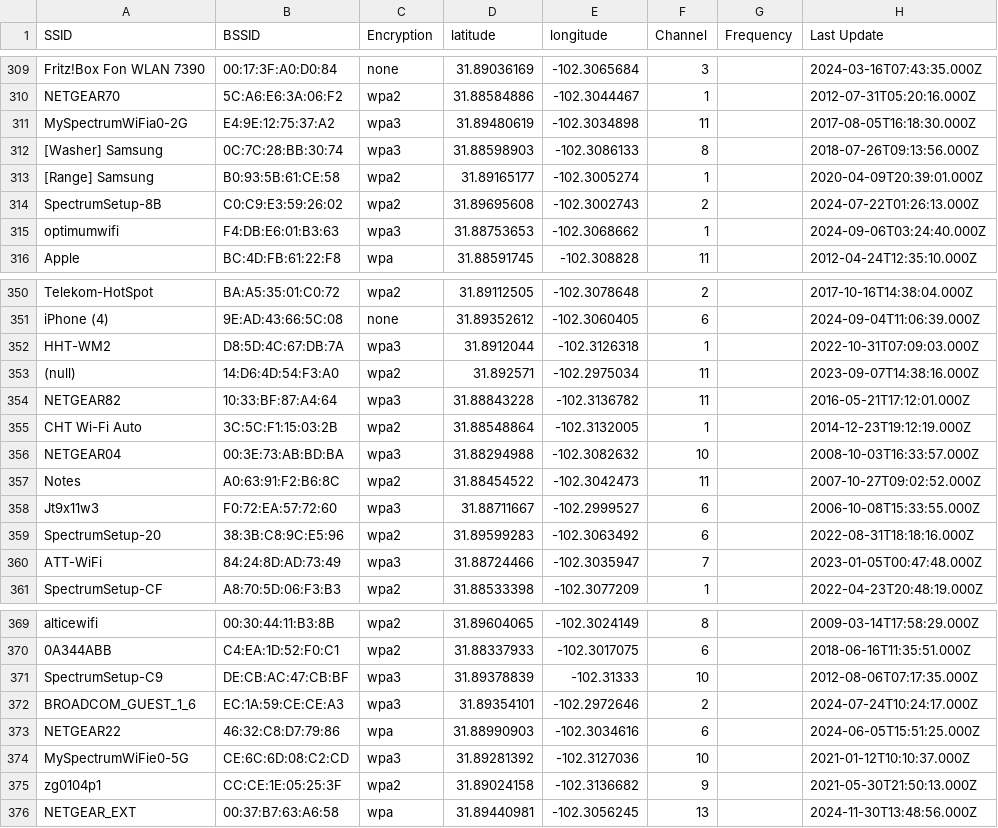
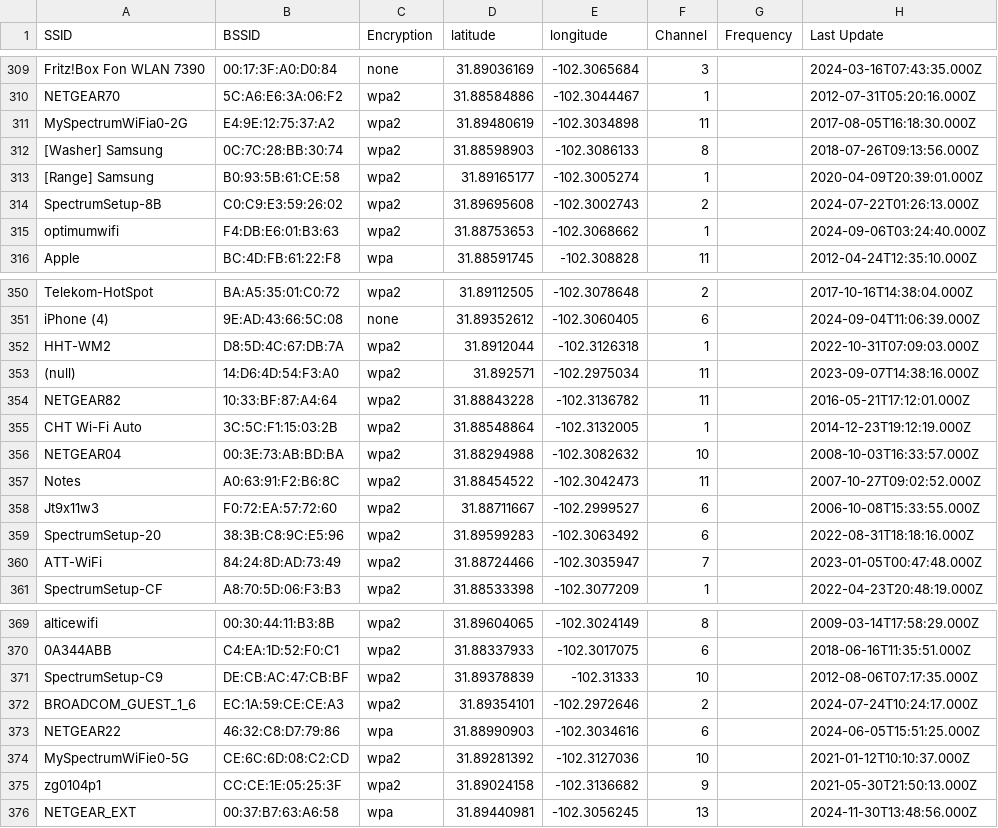
Before and after one commit to saugatpahari123/UTPB-COSC-6350-Project1, a CSV file: final.csv, drawn as a sheet; only a part is shown, gaps mark what is left out; the diff covers the shown part only.

```diff
--- a/final.csv
+++ b/final.csv
@@ -310,7 +310,7 @@ Fritz!Box Fon WLAN 7390,00:17:3F:A0:D0:84,none,31.89036169,-102.3065684,3,,2024-
 NETGEAR70,5C:A6:E6:3A:06:F2,wpa2,31.88584886,-102.3044467,1,,2012-07-31T05:20:16.000Z
-MySpectrumWiFia0-2G,E4:9E:12:75:37:A2,wpa3,31.89480619,-102.3034898,11,,2017-08-05T16:18:30.000Z
-[Washer] Samsung,0C:7C:28:BB:30:74,wpa3,31.88598903,-102.3086133,8,,2018-07-26T09:13:56.000Z
+MySpectrumWiFia0-2G,E4:9E:12:75:37:A2,wpa2,31.89480619,-102.3034898,11,,2017-08-05T16:18:30.000Z
+[Washer] Samsung,0C:7C:28:BB:30:74,wpa2,31.88598903,-102.3086133,8,,2018-07-26T09:13:56.000Z
 [Range] Samsung,B0:93:5B:61:CE:58,wpa2,31.89165177,-102.3005274,1,,2020-04-09T20:39:01.000Z
 SpectrumSetup-8B,C0:C9:E3:59:26:02,wpa2,31.89695608,-102.3002743,2,,2024-07-22T01:26:13.000Z
-optimumwifi,F4:DB:E6:01:B3:63,wpa3,31.88753653,-102.3068662,1,,2024-09-06T03:24:40.000Z
+optimumwifi,F4:DB:E6:01:B3:63,wpa2,31.88753653,-102.3068662,1,,2024-09-06T03:24:40.000Z
 Apple,BC:4D:FB:61:22:F8,wpa,31.88591745,-102.308828,11,,2012-04-24T12:35:10.000Z
@@ -351,11 +351,11 @@ Telekom-HotSpot,BA:A5:35:01:C0:72,wpa2,31.89112505,-102.3078648,2,,2017-10-16T14
 iPhone (4),9E:AD:43:66:5C:08,none,31.89352612,-102.3060405,6,,2024-09-04T11:06:39.000Z
-HHT-WM2,D8:5D:4C:67:DB:7A,wpa3,31.8912044,-102.3126318,1,,2022-10-31T07:09:03.000Z
+HHT-WM2,D8:5D:4C:67:DB:7A,wpa2,31.8912044,-102.3126318,1,,2022-10-31T07:09:03.000Z
 (null),14:D6:4D:54:F3:A0,wpa2,31.892571,-102.2975034,11,,2023-09-07T14:38:16.000Z
-NETGEAR82,10:33:BF:87:A4:64,wpa3,31.88843228,-102.3136782,11,,2016-05-21T17:12:01.000Z
+NETGEAR82,10:33:BF:87:A4:64,wpa2,31.88843228,-102.3136782,11,,2016-05-21T17:12:01.000Z
 CHT Wi-Fi Auto,3C:5C:F1:15:03:2B,wpa2,31.88548864,-102.3132005,1,,2014-12-23T19:12:19.000Z
-NETGEAR04,00:3E:73:AB:BD:BA,wpa3,31.88294988,-102.3082632,10,,2008-10-03T16:33:57.000Z
+NETGEAR04,00:3E:73:AB:BD:BA,wpa2,31.88294988,-102.3082632,10,,2008-10-03T16:33:57.000Z
 Notes,A0:63:91:F2:B6:8C,wpa2,31.88454522,-102.3042473,11,,2007-10-27T09:02:52.000Z
-Jt9x11w3,F0:72:EA:57:72:60,wpa3,31.88711667,-102.2999527,6,,2006-10-08T15:33:55.000Z
+Jt9x11w3,F0:72:EA:57:72:60,wpa2,31.88711667,-102.2999527,6,,2006-10-08T15:33:55.000Z
 SpectrumSetup-20,38:3B:C8:9C:E5:96,wpa2,31.89599283,-102.3063492,6,,2022-08-31T18:18:16.000Z
-ATT-WiFi,84:24:8D:AD:73:49,wpa3,31.88724466,-102.3035947,7,,2023-01-05T00:47:48.000Z
+ATT-WiFi,84:24:8D:AD:73:49,wpa2,31.88724466,-102.3035947,7,,2023-01-05T00:47:48.000Z
 SpectrumSetup-CF,A8:70:5D:06:F3:B3,wpa2,31.88533398,-102.3077209,1,,2022-04-23T20:48:19.000Z
@@ -370,6 +370,6 @@ alticewifi,00:30:44:11:B3:8B,wpa2,31.89604065,-102.3024149,8,,2009-03-14T17:58:2
 0A344ABB,C4:EA:1D:52:F0:C1,wpa2,31.88337933,-102.3017075,6,,2018-06-16T11:35:51.000Z
-SpectrumSetup-C9,DE:CB:AC:47:CB:BF,wpa3,31.89378839,-102.31333,10,,2012-08-06T07:17:35.000Z
-BROADCOM_GUEST_1_6,EC:1A:59:CE:CE:A3,wpa3,31.89354101,-102.2972646,2,,2024-07-24T10:24:17.000Z
+SpectrumSetup-C9,DE:CB:AC:47:CB:BF,wpa2,31.89378839,-102.31333,10,,2012-08-06T07:17:35.000Z
+BROADCOM_GUEST_1_6,EC:1A:59:CE:CE:A3,wpa2,31.89354101,-102.2972646,2,,2024-07-24T10:24:17.000Z
 NETGEAR22,46:32:C8:D7:79:86,wpa,31.88990903,-102.3034616,6,,2024-06-05T15:51:25.000Z
-MySpectrumWiFie0-5G,CE:6C:6D:08:C2:CD,wpa3,31.89281392,-102.3127036,10,,2021-01-12T10:10:37.000Z
+MySpectrumWiFie0-5G,CE:6C:6D:08:C2:CD,wpa2,31.89281392,-102.3127036,10,,2021-01-12T10:10:37.000Z
 zg0104p1,CC:CE:1E:05:25:3F,wpa2,31.89024158,-102.3136682,9,,2021-05-30T21:50:13.000Z
```
Also changed, not shown: 45 edited cells elsewhere in this file, 5 other files.
